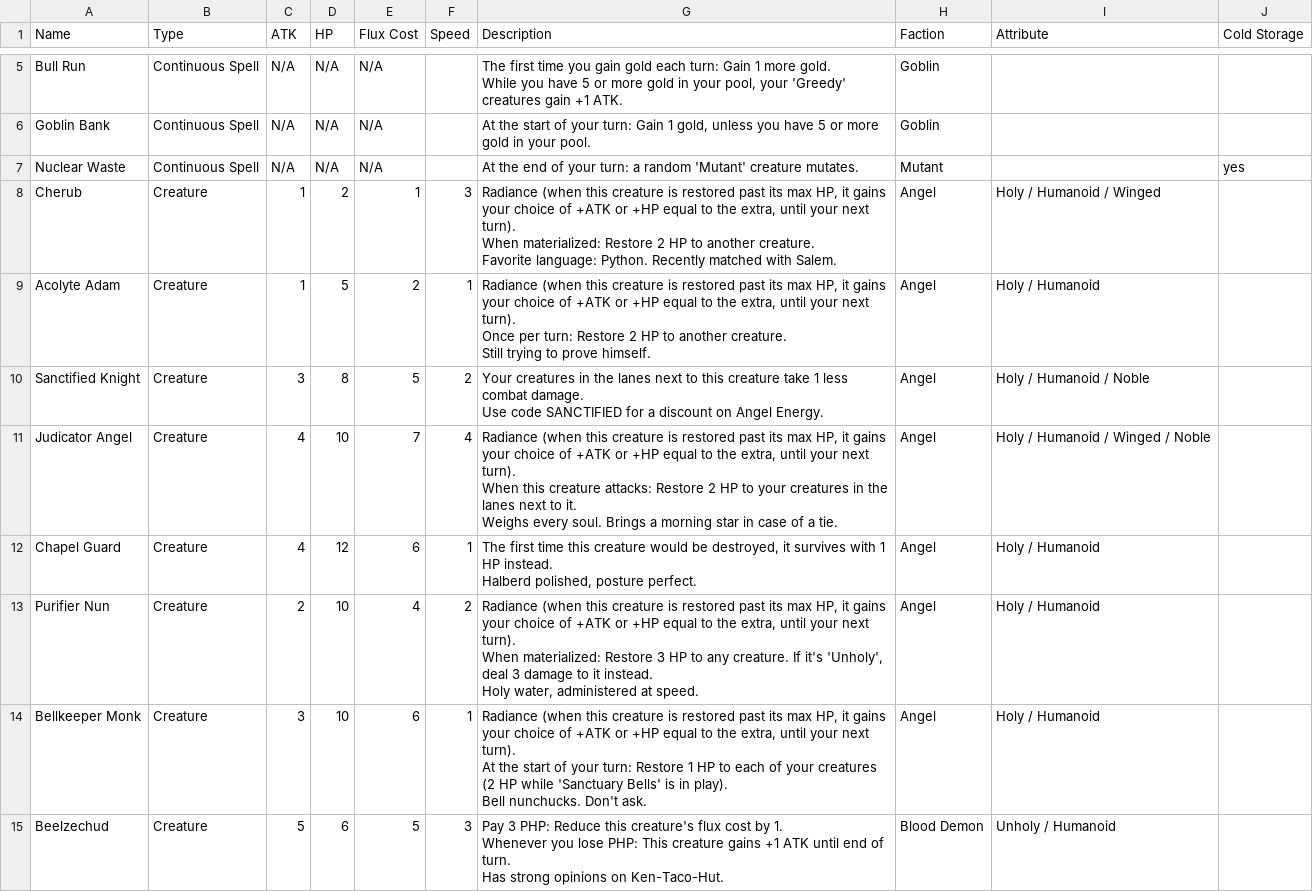
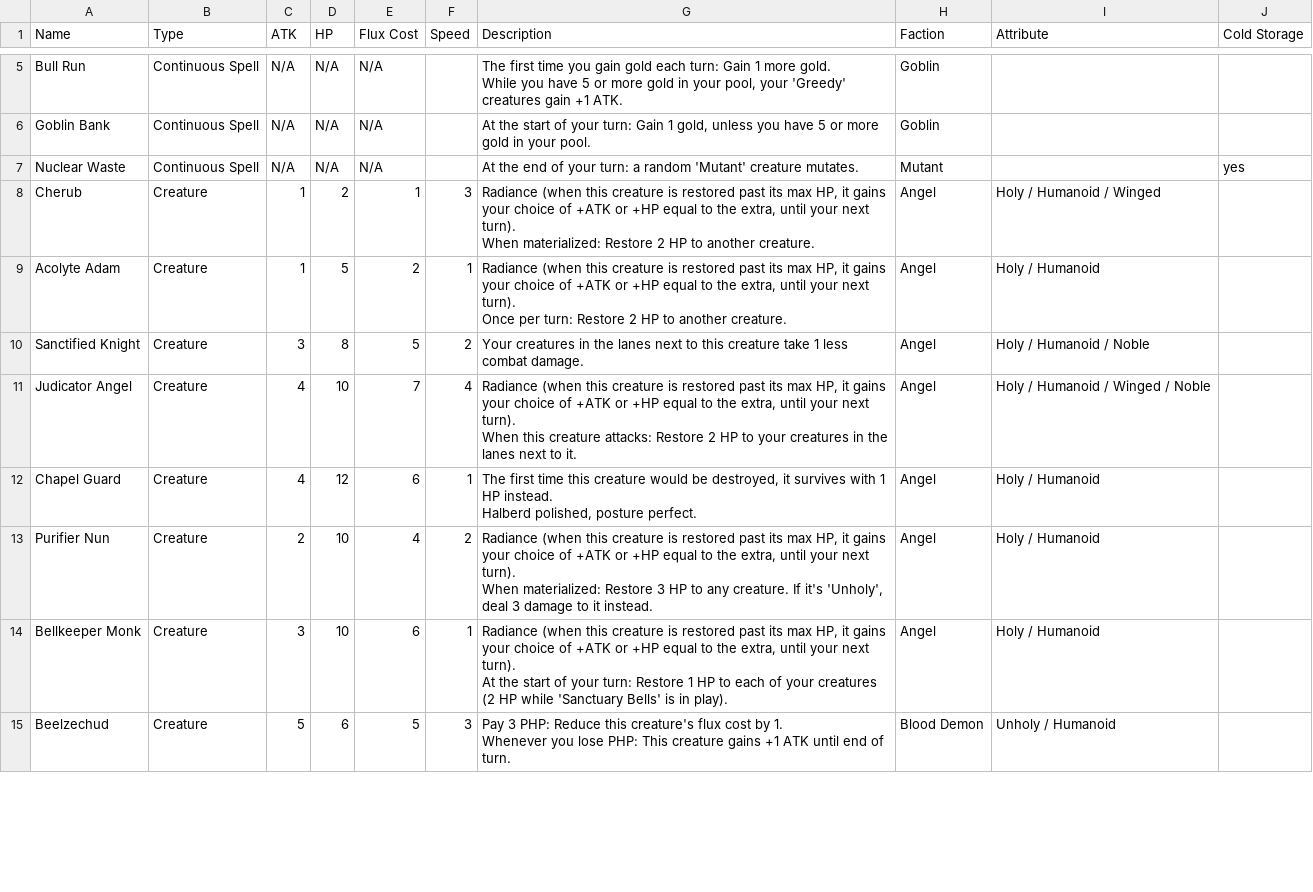
Before and after one commit to kleinstein-stack/fusion-fuckery, a CSV file: saves/Base set - Fusion Fuckery - v6.csv, drawn as a sheet; only a part is shown, gaps mark what is left out; the diff covers the shown part only.

```diff
--- a/saves/Base set - Fusion Fuckery - v6.csv
+++ b/saves/Base set - Fusion Fuckery - v6.csv
@@ -10,15 +10,12 @@ Goblin Bank,Continuous Spell,N/A,N/A,N/A,,"At the start of your turn: Gain 1 gol
 Nuclear Waste,Continuous Spell,N/A,N/A,N/A,,At the end of your turn: a random 'Mutant' creature mutates. ,Mutant,,yes
-Cherub,Creature,1,2,1,3,"Radiance (when this creature is restored past its max HP, it gains your choice of +ATK or +HP equal to the extra, until your next turn).
-
-When materialized: Restore 2 HP to another creature.
-Favorite language: Python. Recently matched with Salem.",Angel,Holy / Humanoid / Winged,
-Acolyte Adam,Creature,1,5,2,1,"Radiance (when this creature is restored past its max HP, it gains your choice of +ATK or +HP equal to the extra, until your next turn).
-
-Once per turn: Restore 2 HP to another creature.
-Still trying to prove himself.",Angel,Holy / Humanoid,
-Sanctified Knight,Creature,3,8,5,2,"Your creatures in the lanes next to this creature take 1 less combat damage.
-Use code SANCTIFIED for a discount on Angel Energy.",Angel,Holy / Humanoid / Noble,
-Judicator Angel,Creature,4,10,7,4,"Radiance (when this creature is restored past its max HP, it gains your choice of +ATK or +HP equal to the extra, until your next turn).
-
-When this creature attacks: Restore 2 HP to your creatures in the lanes next to it.
-Weighs every soul. Brings a morning star in case of a tie.",Angel,Holy / Humanoid / Winged / Noble,
+Cherub,Creature,1,2,1,3,"Radiance (when this creature is restored past its max HP, it gains your choice of +ATK or +HP equal to the extra, until your next turn).
+
+When materialized: Restore 2 HP to another creature.",Angel,Holy / Humanoid / Winged,
+Acolyte Adam,Creature,1,5,2,1,"Radiance (when this creature is restored past its max HP, it gains your choice of +ATK or +HP equal to the extra, until your next turn).
+
+Once per turn: Restore 2 HP to another creature.
+",Angel,Holy / Humanoid,
+Sanctified Knight,Creature,3,8,5,2,Your creatures in the lanes next to this creature take 1 less combat damage.,Angel,Holy / Humanoid / Noble,
+Judicator Angel,Creature,4,10,7,4,"Radiance (when this creature is restored past its max HP, it gains your choice of +ATK or +HP equal to the extra, until your next turn).
+
+When this creature attacks: Restore 2 HP to your creatures in the lanes next to it.",Angel,Holy / Humanoid / Winged / Noble,
@@ -27,12 +31,12 @@ Halberd polished, posture perfect.",Angel,Holy / Humanoid,
-Purifier Nun,Creature,2,10,4,2,"Radiance (when this creature is restored past its max HP, it gains your choice of +ATK or +HP equal to the extra, until your next turn).
-
-When materialized: Restore 3 HP to any creature. If it's 'Unholy', deal 3 damage to it instead.
-Holy water, administered at speed.",Angel,Holy / Humanoid,
-Bellkeeper Monk,Creature,3,10,6,1,"Radiance (when this creature is restored past its max HP, it gains your choice of +ATK or +HP equal to the extra, until your next turn).
-
-At the start of your turn: Restore 1 HP to each of your creatures (2 HP while 'Sanctuary Bells' is in play).
-Bell nunchucks. Don't ask.",Angel,Holy / Humanoid,
-Beelzechud,Creature,5,6,5,3,"Pay 3 PHP: Reduce this creature's flux cost by 1.
-
-Whenever you lose PHP: This creature gains +1 ATK until end of turn.
-Has strong opinions on Ken-Taco-Hut.",Blood Demon,Unholy / Humanoid,
+Purifier Nun,Creature,2,10,4,2,"Radiance (when this creature is restored past its max HP, it gains your choice of +ATK or +HP equal to the extra, until your next turn).
+
+When materialized: Restore 3 HP to any creature. If it's 'Unholy', deal 3 damage to it instead.
+",Angel,Holy / Humanoid,
+Bellkeeper Monk,Creature,3,10,6,1,"Radiance (when this creature is restored past its max HP, it gains your choice of +ATK or +HP equal to the extra, until your next turn).
+
+At the start of your turn: Restore 1 HP to each of your creatures (2 HP while 'Sanctuary Bells' is in play).
+",Angel,Holy / Humanoid,
+Beelzechud,Creature,5,6,5,3,"Pay 3 PHP: Reduce this creature's flux cost by 1.
+
+Whenever you lose PHP: This creature gains +1 ATK until end of turn.
+",Blood Demon,Unholy / Humanoid,
```
Also changed, not shown: 31 edited cells elsewhere in this file, 3 other files.
